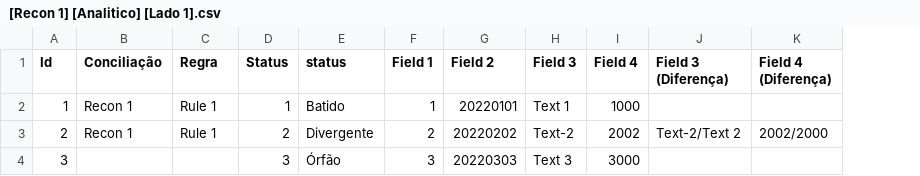
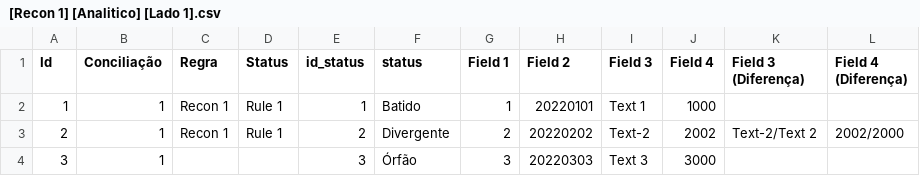
Before and after one commit to dlancioni/recon, a CSV file: report/[Recon 1] [Analitico] [Lado 1].csv, drawn as a sheet; the diff names each change by its address in the sheet, - before the commit and + after, or states it on an @@ line.

```diff
--- a/report/[Recon 1] [Analitico] [Lado 1].csv
+++ b/report/[Recon 1] [Analitico] [Lado 1].csv
+column E (id_status), rows 2-4: 1 | 2 | 3
-B2:B3 (Conciliação): Recon 1
+B2:B3 (Conciliação): 1
-C2:C3 (Regra): Rule 1
+C2:C3 (Regra): Recon 1
-D2 (Status): 1
+D2 (Status): Rule 1
-D3 (Status): 2
+D3 (Status): Rule 1
-B4 (Conciliação): (empty)
+B4 (Conciliação): 1
-D4 (Status): 3
+D4 (Status): (empty)
```
Also changed, not shown: report/[Conciliação 1] [Analitico] [Lado 1].csv, report/[Conciliação 1] [Analitico] [Lado 2].csv, 6 other files.
